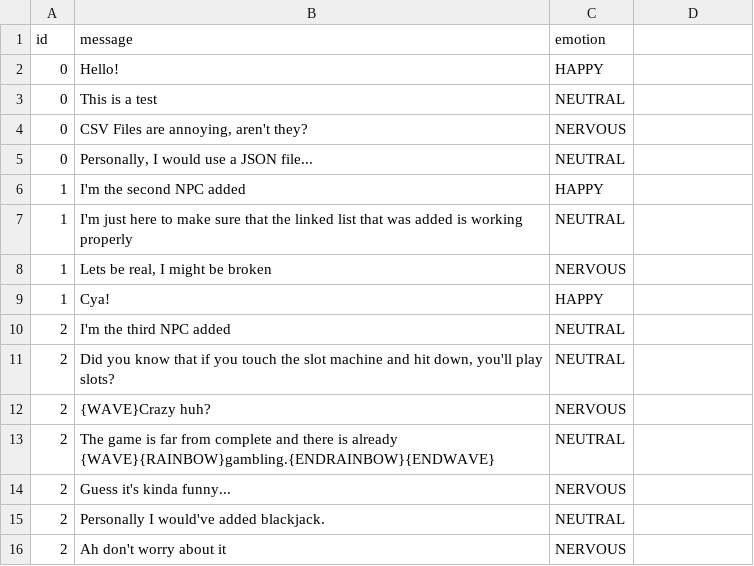
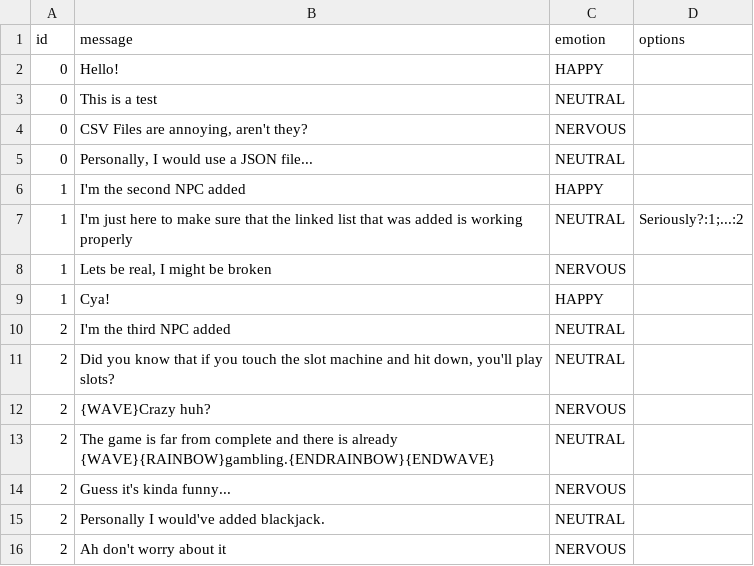
Before and after one commit to ipodmini-A/Sunny-Platformer, a CSV file: assets/dialogue/dialogue.csv, drawn as a sheet; the diff names each change by its address in the sheet, - before the commit and + after, or states it on an @@ line.

```diff
--- a/assets/dialogue/dialogue.csv
+++ b/assets/dialogue/dialogue.csv
-D1: (empty)
+D1: options
-D7 (options): (empty)
+D7 (options): Seriously?:1;...:2
```
Also changed, not shown: 3 other files.
